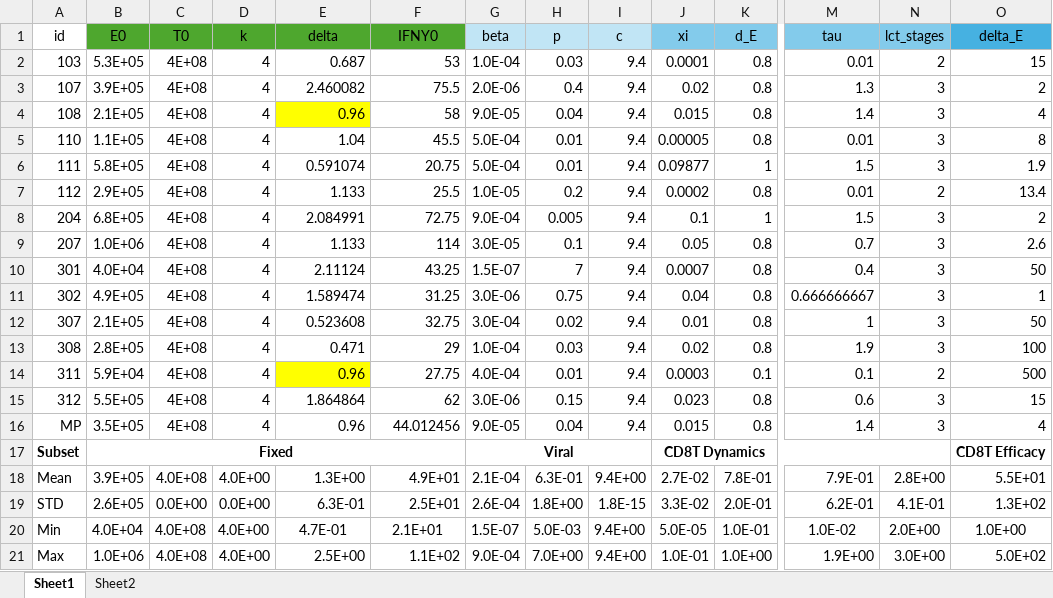
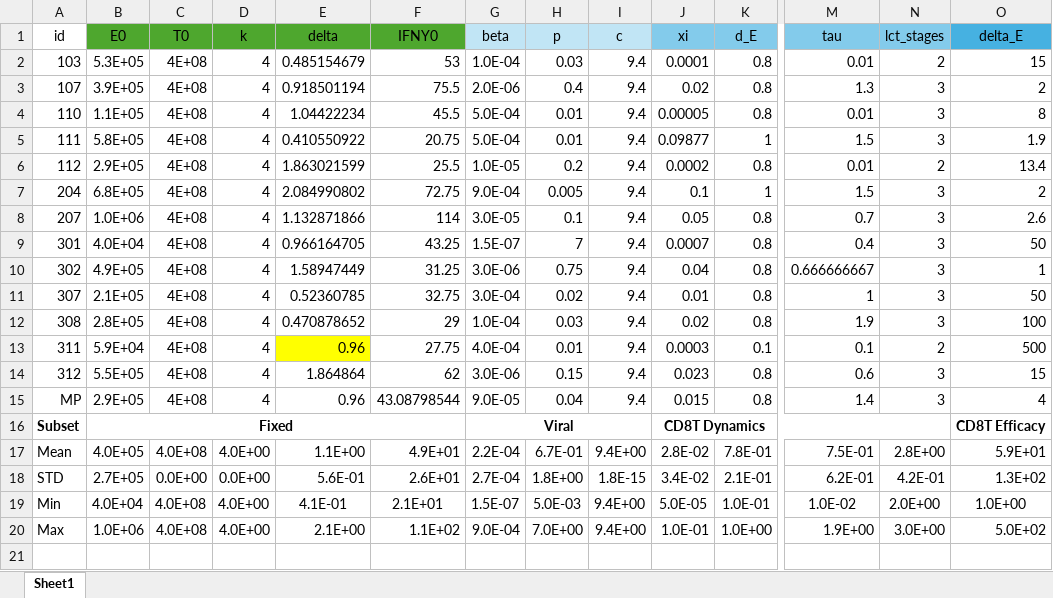
Before and after one commit to DoctorGoose/VirtualPatient, an Excel workbook: python/LCT.xlsx, sheet Sheet1, drawn as a sheet; only a part is shown, gaps mark what is left out; values as stored, in another font and other column widths than the file's, no borders; conditional formats not drawn; removed rows and columns are numbered as before the commit, all else as after; rows hold the shown columns only; the diff names each change by its address in the sheet, - before the commit and + after, or states it on an @@ line.

```diff
--- a/python/LCT.xlsx (sheet Sheet1)
+++ b/python/LCT.xlsx (sheet Sheet1)
-sheet tab: Sheet2
-E2 (delta): 0.687
+E2 (delta): 0.485154679
-E3 (delta): 2.460082
+E3 (delta): 0.918501194
-row 4: 108 | 2.1E+05 | 4E+08 | 4 | 0.96 | 58 | 9.0E-05 | 0.04 | 9.4 | 0.015 | 0.8 | 1.4 | 3 | 4
-E4 (delta): 1.04
+E4 (delta): 1.04422234
-E5 (delta): 0.591074
+E5 (delta): 0.410550922
-E6 (delta): 1.133
+E6 (delta): 1.863021599
-E7 (delta): 2.084991
+E7 (delta): 2.084990802
-E8 (delta): 1.133
+E8 (delta): 1.132871866
-E9 (delta): 2.11124
+E9 (delta): 0.966164705
-E10 (delta): 1.589474
+E10 (delta): 1.58947449
-E11 (delta): 0.523608
+E11 (delta): 0.52360785
-E12 (delta): 0.471
+E12 (delta): 0.470878652
-B15 (E0): 3.5E+05
+B15 (E0): 2.9E+05
-F15 (IFNY0): 44.012456
+F15 (IFNY0): 43.08798544
-B17 (E0): 3.9E+05
+B17 (E0): 4.0E+05
-E17 (delta): 1.3E+00
+E17 (delta): 1.1E+00
-G17 (beta): 2.1E-04
+G17 (beta): 2.2E-04
-H17 (p): 6.3E-01
+H17 (p): 6.7E-01
-J17 (xi): 2.7E-02
+J17 (xi): 2.8E-02
-M17 (tau): 7.9E-01
+M17 (tau): 7.5E-01
-O17 (delta_E): 5.5E+01
+O17 (delta_E): 5.9E+01
-B18 (E0): 2.6E+05
+B18 (E0): 2.7E+05
-E18 (delta): 6.3E-01
+E18 (delta): 5.6E-01
-F18 (IFNY0): 2.5E+01
+F18 (IFNY0): 2.6E+01
-G18 (beta): 2.6E-04
+G18 (beta): 2.7E-04
-J18 (xi): 3.3E-02
+J18 (xi): 3.4E-02
-K18 (d_E): 2.0E-01
+K18 (d_E): 2.1E-01
-N18 (lct_stages): 4.1E-01
+N18 (lct_stages): 4.2E-01
-E19 (delta): 4.7E-01
+E19 (delta): 4.1E-01
-E20 (delta): 2.5E+00
+E20 (delta): 2.1E+00
```
Also changed, not shown: formulas that keep their value, Data/References/Elective/Rahil_2020/Table8_Healed.xlsx, Misc/Delta_Individual_Estimates.xlsx, 3 other files.
